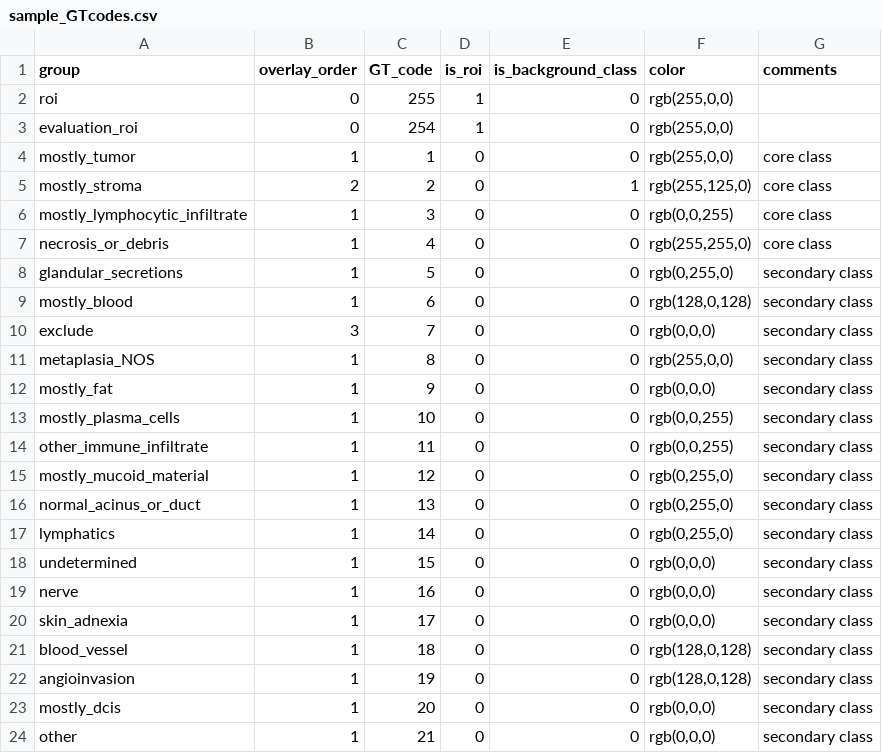
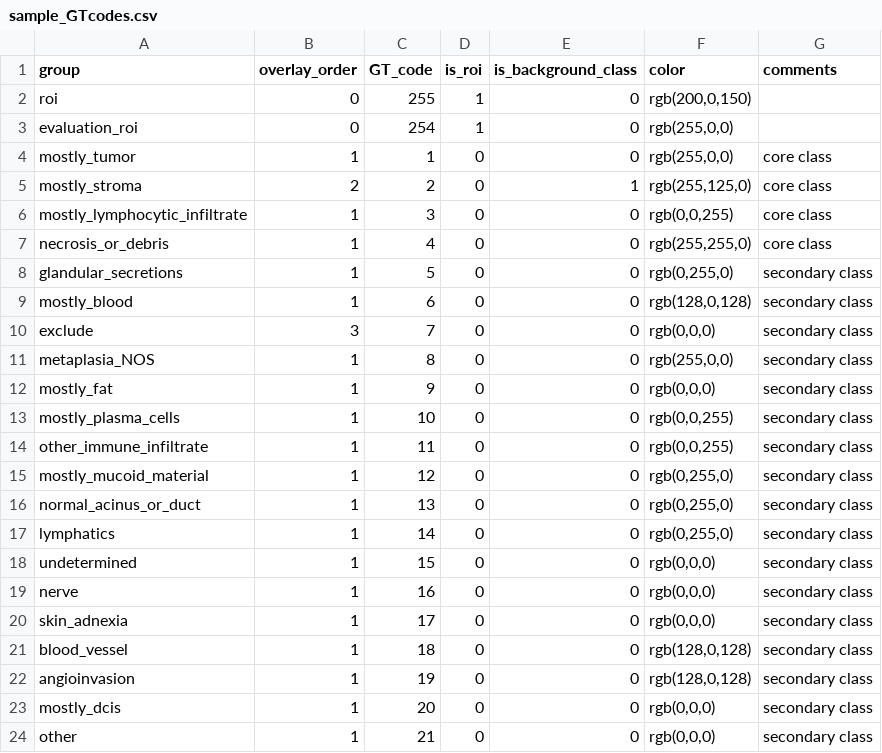
Before and after one commit to DigitalSlideArchive/HistomicsTK, a CSV file: plugin_tests/test_files/sample_GTcodes.csv, drawn as a sheet.

Commit message:
[WIP] - add sample contours df and start unit testing

```diff
--- a/plugin_tests/test_files/sample_GTcodes.csv
+++ b/plugin_tests/test_files/sample_GTcodes.csv
@@ -1,3 +1,3 @@
 group,overlay_order,GT_code,is_roi,is_background_class,color,comments
-roi,0,255,1,0,"rgb(255,0,0)",
+roi,0,255,1,0,"rgb(200,0,150)",
 evaluation_roi,0,254,1,0,"rgb(255,0,0)",
```
Also changed, not shown: 4 other files.
